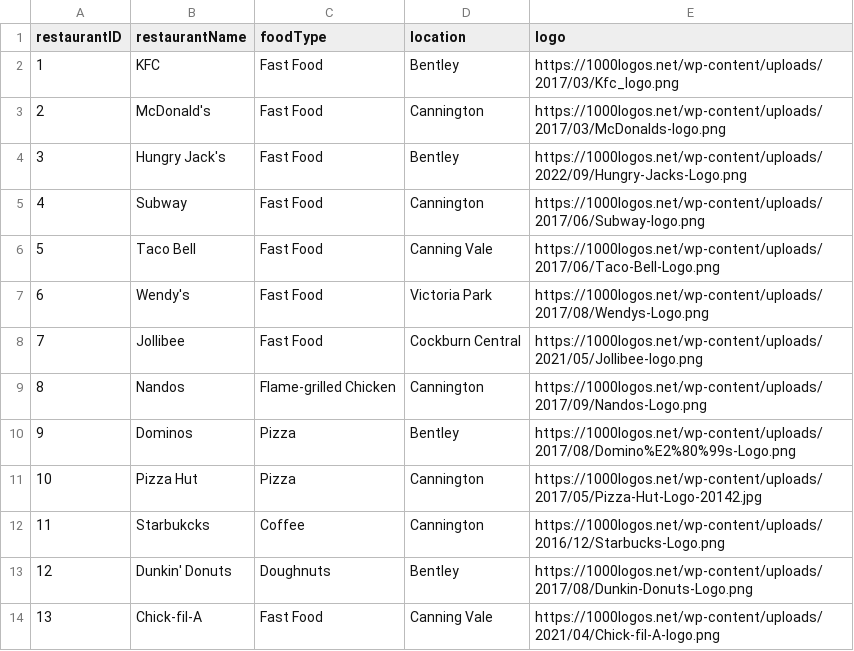
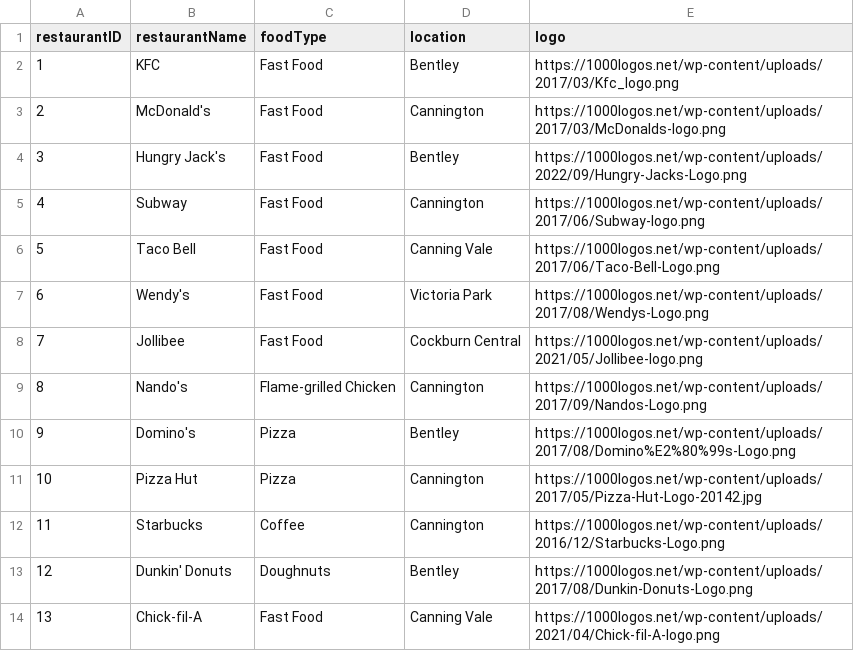
Before and after one commit to KevinSenjaya937/Food_Delivery_App, a CSV file: app/src/main/assets/restaurants.csv, drawn as a sheet.

```diff
--- a/app/src/main/assets/restaurants.csv
+++ b/app/src/main/assets/restaurants.csv
@@ -8,6 +8,6 @@ restaurantID,restaurantName,foodType,location,logo
 7,Jollibee,Fast Food,Cockburn Central,https://1000logos.net/wp-content/uploads/2021/05/Jollibee-logo.png
-8,Nandos,Flame-grilled Chicken,Cannington,https://1000logos.net/wp-content/uploads/2017/09/Nandos-Logo.png
-9,Dominos,Pizza,Bentley,https://1000logos.net/wp-content/uploads/2017/08/Domino%E2%80%99s-Logo.png
+8,Nando's,Flame-grilled Chicken,Cannington,https://1000logos.net/wp-content/uploads/2017/09/Nandos-Logo.png
+9,Domino's,Pizza,Bentley,https://1000logos.net/wp-content/uploads/2017/08/Domino%E2%80%99s-Logo.png
 10,Pizza Hut,Pizza,Cannington,https://1000logos.net/wp-content/uploads/2017/05/Pizza-Hut-Logo-20142.jpg
-11,Starbukcks,Coffee,Cannington,https://1000logos.net/wp-content/uploads/2016/12/Starbucks-Logo.png
+11,Starbucks,Coffee,Cannington,https://1000logos.net/wp-content/uploads/2016/12/Starbucks-Logo.png
 12,Dunkin' Donuts,Doughnuts,Bentley,https://1000logos.net/wp-content/uploads/2017/08/Dunkin-Donuts-Logo.png
```
Also changed, not shown: 15 other files.
